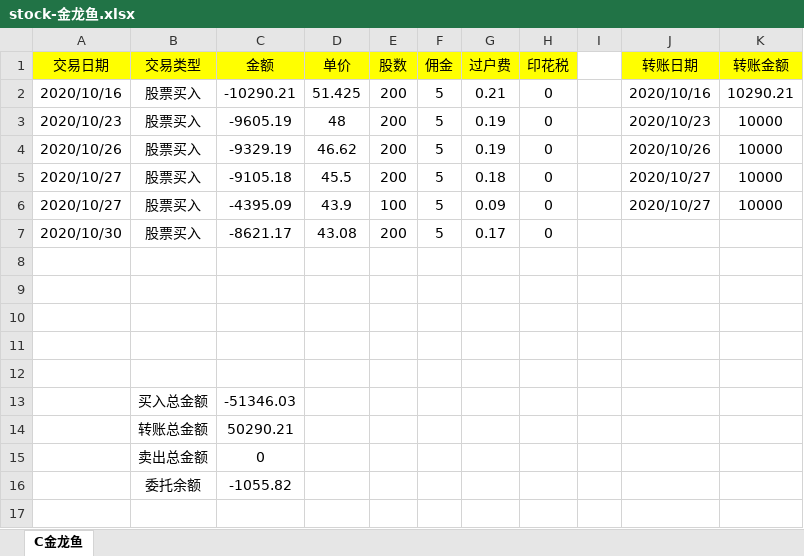
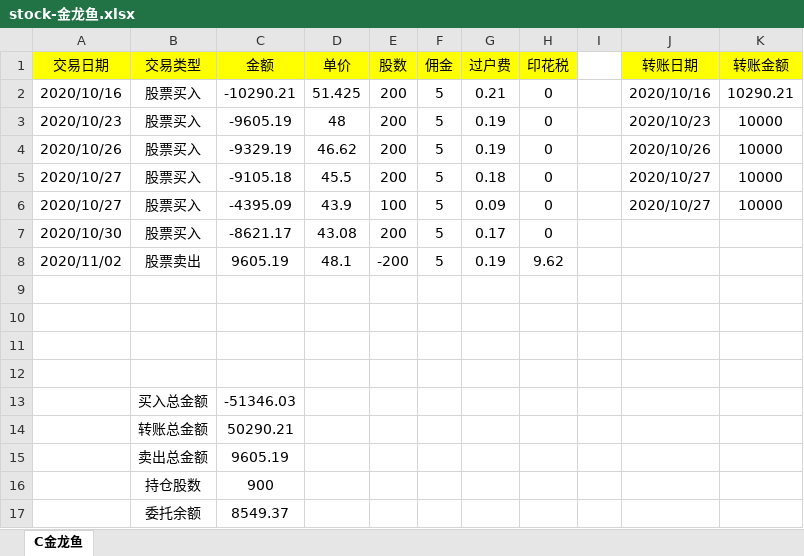
Before and after one commit to xht555/jenkins-deploy, an Excel workbook: stock-金龙鱼.xlsx, sheet C金龙鱼, drawn as a sheet; values as stored, in another font and other column widths than the file's, no borders; removed rows and columns are numbered as before the commit, all else as after; the diff names each change by its address in the sheet, - before the commit and + after, or states it on an @@ line.

Commit message:
update stock-金龙鱼

```diff
--- a/stock-金龙鱼.xlsx (sheet C金龙鱼)
+++ b/stock-金龙鱼.xlsx (sheet C金龙鱼)
-row 8: (empty)
+row 8: 2020/11/02 | 股票卖出 | 9605.19 | 48.1 | -200 | 5 | 0.19 | 9.62
-C15 (金额): 0
+C15 (金额): 9605.19
-row 16:  | 委托余额 | -1055.82
+row 16:  | 持仓股数 | 900
+row 17:  | 委托余额 | 8549.37
```
Also changed, not shown: formulas that keep their value.
